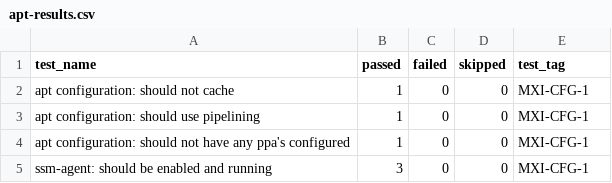
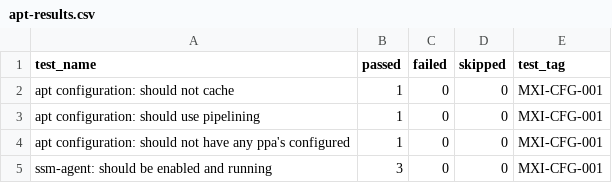
Before and after one commit to metrumresearchgroup/mrgvalidate, a CSV file: inst/validation-results-sample/apt-results.csv, drawn as a sheet.

Commit message:
dev: demo: update for upstream sheet changes

```diff
--- a/inst/validation-results-sample/apt-results.csv
+++ b/inst/validation-results-sample/apt-results.csv
@@ -1,5 +1,5 @@
 test_name,passed,failed,skipped,test_tag
-apt configuration: should not cache ,1,0,0,MXI-CFG-1
-apt configuration: should use pipelining ,1,0,0,MXI-CFG-1
-apt configuration: should not have any ppa's configured ,1,0,0,MXI-CFG-1
-ssm-agent: should be enabled and running ,3,0,0,MXI-CFG-1
+apt configuration: should not cache ,1,0,0,MXI-CFG-001
+apt configuration: should use pipelining ,1,0,0,MXI-CFG-001
+apt configuration: should not have any ppa's configured ,1,0,0,MXI-CFG-001
+ssm-agent: should be enabled and running ,3,0,0,MXI-CFG-001
```
Also changed, not shown: inst/validation-results-sample/default-user-results.csv, 1 other file.
